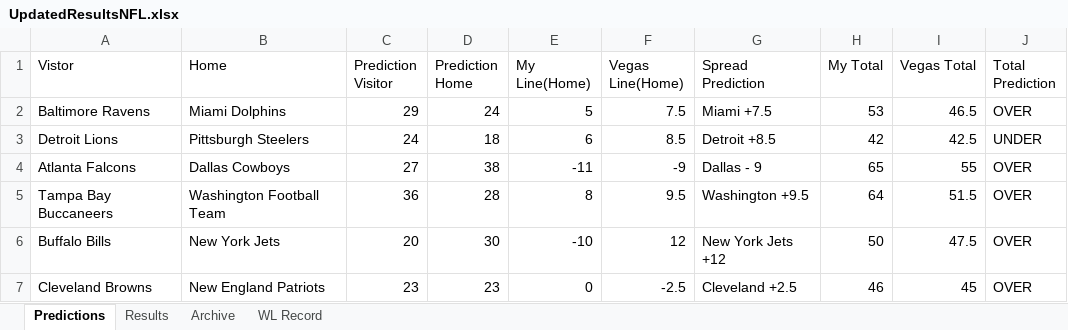
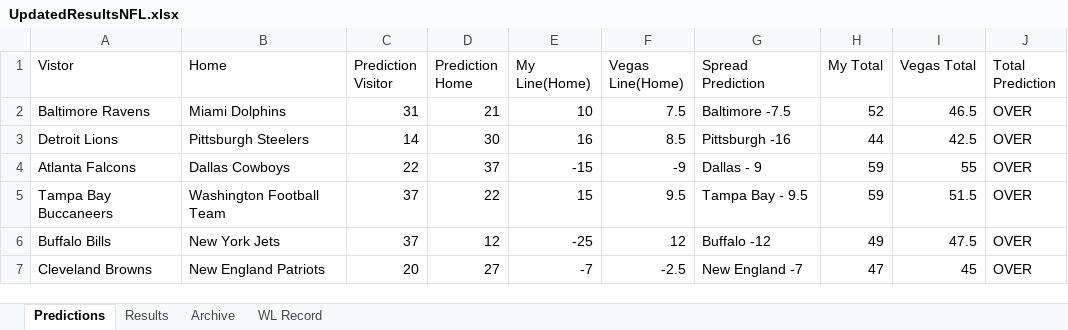
Before and after one commit to ajayiagbebaku/NFL-Model, an Excel workbook: UpdatedResultsNFL.xlsx, sheet Predictions, drawn as a sheet; only a part is shown; values as stored, in another font and other column widths than the file's, no borders; the diff covers the shown part only; the diff names each change by its address in the sheet, - before the commit and + after, or states it on an @@ line.

Commit message:
updated Model Algo - updated projections

```diff
--- a/UpdatedResultsNFL.xlsx (sheet Predictions)
+++ b/UpdatedResultsNFL.xlsx (sheet Predictions)
-C2 (Prediction Visitor): 29
+C2 (Prediction Visitor): 31
-D2 (Prediction Home): 24
+D2 (Prediction Home): 21
-E2 (My Line(Home)): 5
+E2 (My Line(Home)): 10
-G2 (Spread Prediction): Miami +7.5
+G2 (Spread Prediction): Baltimore -7.5
-H2 (My Total): 53
+H2 (My Total): 52
-C3 (Prediction Visitor): 24
+C3 (Prediction Visitor): 14
-D3 (Prediction Home): 18
+D3 (Prediction Home): 30
-E3 (My Line(Home)): 6
+E3 (My Line(Home)): 16
-G3 (Spread Prediction): Detroit +8.5
+G3 (Spread Prediction): Pittsburgh -16
-H3 (My Total): 42
+H3 (My Total): 44
-J3 (Total Prediction): UNDER
+J3 (Total Prediction): OVER
-C4 (Prediction Visitor): 27
+C4 (Prediction Visitor): 22
-D4 (Prediction Home): 38
+D4 (Prediction Home): 37
-E4 (My Line(Home)): -11
+E4 (My Line(Home)): -15
-H4 (My Total): 65
+H4 (My Total): 59
-C5 (Prediction Visitor): 36
+C5 (Prediction Visitor): 37
-D5 (Prediction Home): 28
+D5 (Prediction Home): 22
-E5 (My Line(Home)): 8
+E5 (My Line(Home)): 15
-G5 (Spread Prediction): Washington +9.5
+G5 (Spread Prediction): Tampa Bay - 9.5
-H5 (My Total): 64
+H5 (My Total): 59
-C6 (Prediction Visitor): 20
+C6 (Prediction Visitor): 37
-D6 (Prediction Home): 30
+D6 (Prediction Home): 12
-E6 (My Line(Home)): -10
+E6 (My Line(Home)): -25
-G6 (Spread Prediction): New York Jets +12
+G6 (Spread Prediction): Buffalo -12
-H6 (My Total): 50
+H6 (My Total): 49
-C7 (Prediction Visitor): 23
+C7 (Prediction Visitor): 20
-D7 (Prediction Home): 23
+D7 (Prediction Home): 27
-E7 (My Line(Home)): 0
+E7 (My Line(Home)): -7
-G7 (Spread Prediction): Cleveland +2.5
+G7 (Spread Prediction): New England -7
-H7 (My Total): 46
+H7 (My Total): 47
```
Also changed, not shown: 34 edited cells elsewhere in this sheet.
